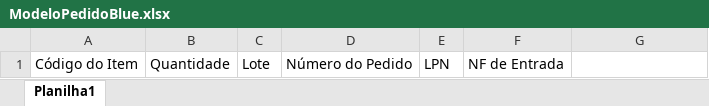
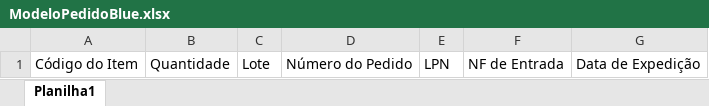
Before and after one commit to LsFelipe18/Planilhas-Base, an Excel workbook: ModeloPedidoBlue.xlsx, sheet Planilha1, drawn as a sheet; values as stored, in another font and other column widths than the file's, no borders; table styles not drawn; the diff names each change by its address in the sheet, - before the commit and + after, or states it on an @@ line.

Commit message:
Atualização da planilha modelo, inclusão da coluna de data de expedição programada.

```diff
--- a/ModeloPedidoBlue.xlsx (sheet Planilha1)
+++ b/ModeloPedidoBlue.xlsx (sheet Planilha1)
-G1: (empty)
+G1: Data de Expedição
```
